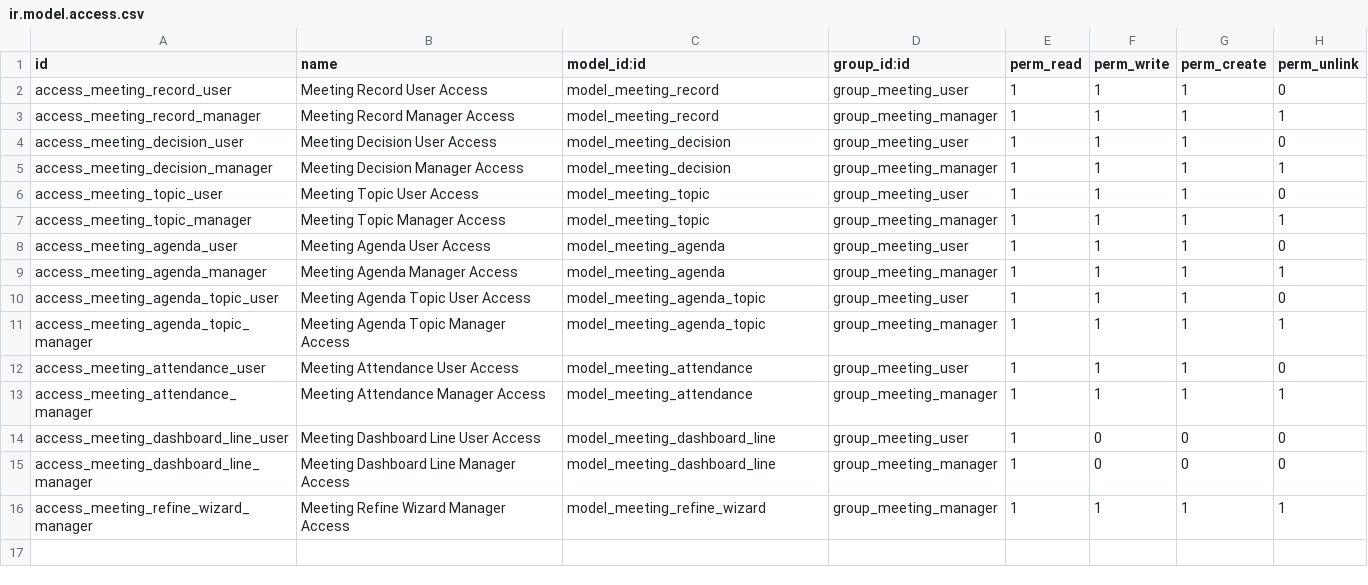
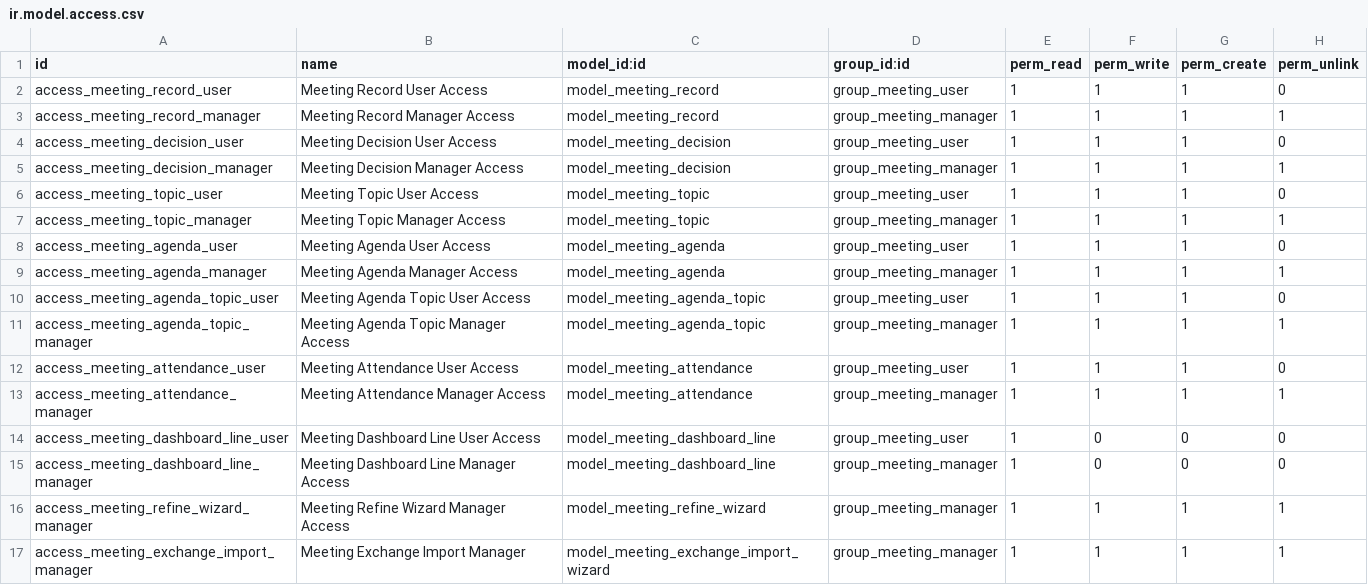
Before and after one commit to Symbifox/odoo-modules, a CSV file: bf_meeting/security/ir.model.access.csv, drawn as a sheet; the diff names each change by its address in the sheet, - before the commit and + after, or states it on an @@ line.

Commit message:
bf_meeting: exchange a meeting report between Symbifox tenants (v18.0.3.54.4)
Two tenants that meet each other exchange an email and a PDF: readable, but
not reusable. The report email can now carry a machine-readable copy of
itself, and the receiving tenant imports it in one step.

Three rules hold the design. The payload carries only what the PDF already
shows, so the raw transcript, the review notes and the attachments stay with
the sender. It carries no markup at all: topic bullets are reduced to text on
export and re-rendered through the module's own escaped template on import,
which removes the whole question of sanitising HTML that arrived in a file.
And it carries no reusable identifier, because two databases have overlapping
ids; people travel as a name and an email address.

The importer matches existing contacts only, by normalised email. It never
creates a contact from a file received by email, and whoever it cannot match
is named in a "Received copy" panel so nothing is lost and nothing is
invented. Action items are imported as text, not as tasks. The copy lands in
draft with no recipient and no sent date: the portal opens a report to a
client as soon as it is marked sent, so a copy inheriting the sender's state
would surface in the importer's own client portal.

The file is untrusted input. It is refused above 512 kB, refused outright on a
structural mismatch rather than repaired in silence, capped on every list and
string, and the import is restricted to the meetings manager group in the
model itself and not only in the wizard, because an abstract model has no
table and therefore no ACL of its own.

Two hardenings come with it. The renderer that turns structured notes into
stored HTML now requires a list where it expects one: a string iterated one
character per bullet, which measured a tenfold amplification into a stored
computed field, and a value that is not a JSON object raised inside the
compute and made the record unreadable. The same guard covers the data handed
to the PDF template.

```diff
--- a/bf_meeting/security/ir.model.access.csv
+++ b/bf_meeting/security/ir.model.access.csv
+row 17: access_meeting_exchange_import_manager | Meeting Exchange Import Manager | model_meeting_exchange_import_wizard | group_meeting_manager | 1 | 1 | 1 | 1
```
Also changed, not shown: 16 other files.
